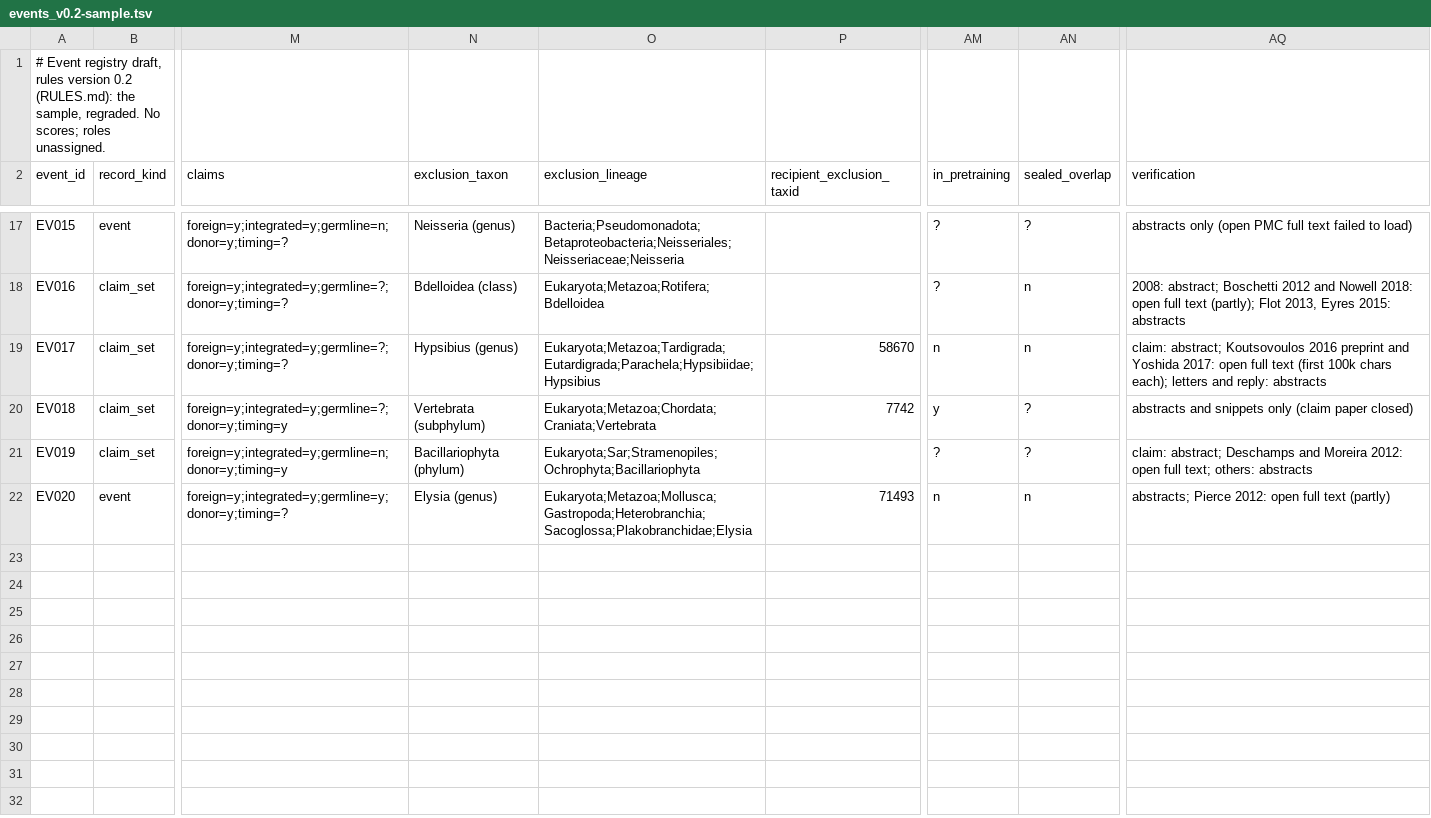
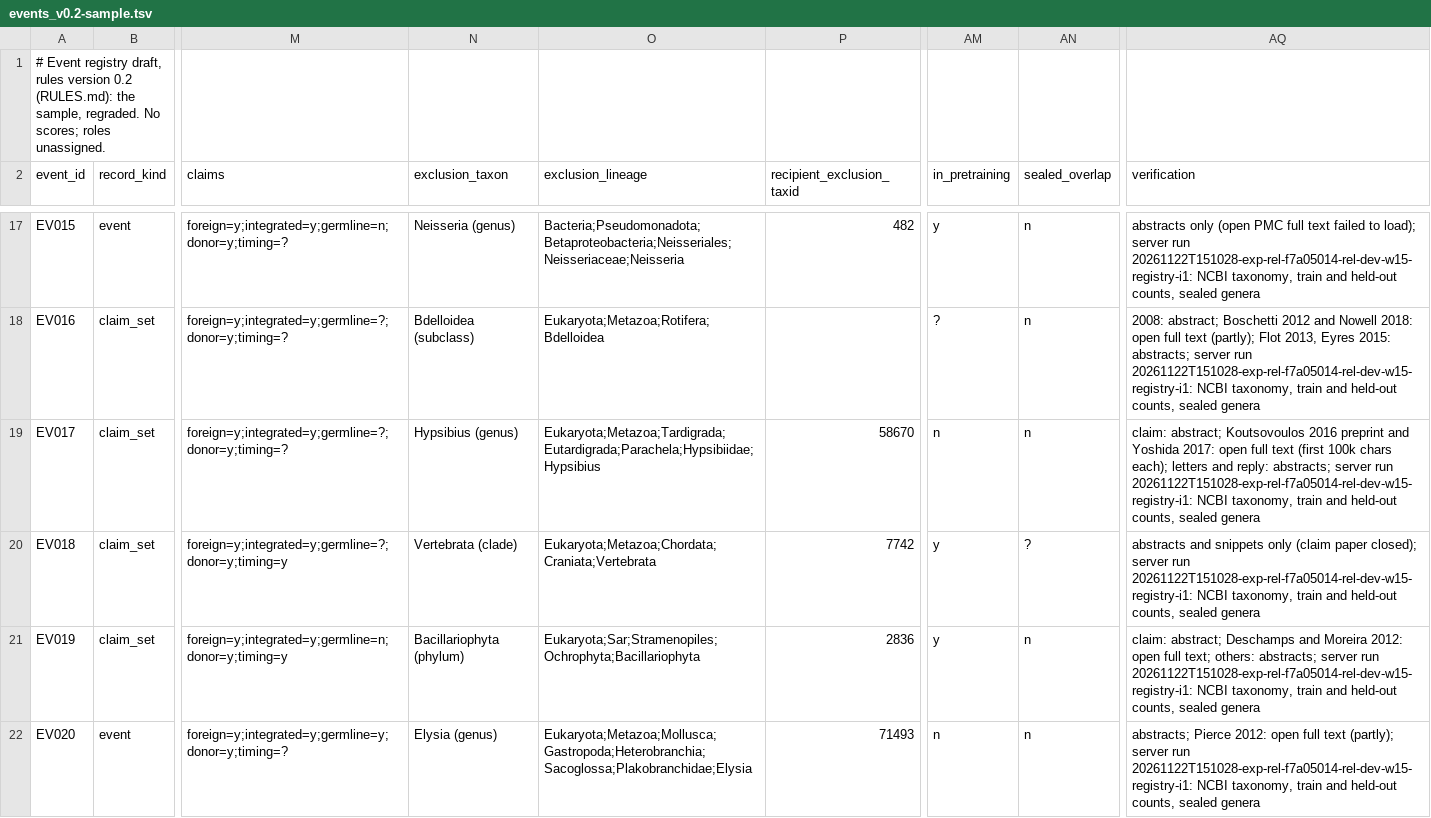
Before and after one commit to eight-acres-lab/SeedDrift, a TSV file: bench/rel/registry/events_v0.2-sample.tsv, drawn as a sheet; only a part is shown, gaps mark what is left out; the diff covers the shown part only; the diff names each change by its address in the sheet, - before the commit and + after, or states it on an @@ line.

```diff
--- a/bench/rel/registry/events_v0.2-sample.tsv
+++ b/bench/rel/registry/events_v0.2-sample.tsv
-P17 (recipient_exclusion_taxid): (empty)
+P17 (recipient_exclusion_taxid): 482
-AM17 (in_pretraining): ?
+AM17 (in_pretraining): y
-AN17 (sealed_overlap): ?
+AN17 (sealed_overlap): n
-AQ17 (verification): …failed to load)
+AQ17 (verification): …failed to load); server run 20261122T151028-exp-rel-f7a05014-rel-dev-w15-registry-i1: NCBI taxonomy, train and held-out counts, sealed genera
-N18 (exclusion_taxon): Bdelloidea (class)
+N18 (exclusion_taxon): Bdelloidea (subclass)
-AQ18 (verification): …Eyres 2015: abstracts
+AQ18 (verification): …Eyres 2015: abstracts; server run 20261122T151028-exp-rel-f7a05014-rel-dev-w15-registry-i1: NCBI taxonomy, train and held-out counts, sealed genera
-AQ19 (verification): …and reply: abstracts
+AQ19 (verification): …and reply: abstracts; server run 20261122T151028-exp-rel-f7a05014-rel-dev-w15-registry-i1: NCBI taxonomy, train and held-out counts, sealed genera
-N20 (exclusion_taxon): Vertebrata (subphylum)
+N20 (exclusion_taxon): Vertebrata (clade)
-AQ20 (verification): …(claim paper closed)
+AQ20 (verification): …(claim paper closed); server run 20261122T151028-exp-rel-f7a05014-rel-dev-w15-registry-i1: NCBI taxonomy, train and held-out counts, sealed genera
-P21 (recipient_exclusion_taxid): (empty)
+P21 (recipient_exclusion_taxid): 2836
-AM21 (in_pretraining): ?
+AM21 (in_pretraining): y
-AN21 (sealed_overlap): ?
+AN21 (sealed_overlap): n
-AQ21 (verification): …text; others: abstracts
+AQ21 (verification): …text; others: abstracts; server run 20261122T151028-exp-rel-f7a05014-rel-dev-w15-registry-i1: NCBI taxonomy, train and held-out counts, sealed genera
-AQ22 (verification): …full text (partly)
+AQ22 (verification): …full text (partly); server run 20261122T151028-exp-rel-f7a05014-rel-dev-w15-registry-i1: NCBI taxonomy, train and held-out counts, sealed genera
```
Also changed, not shown: 30 edited cells elsewhere in this file, 6 other files.
